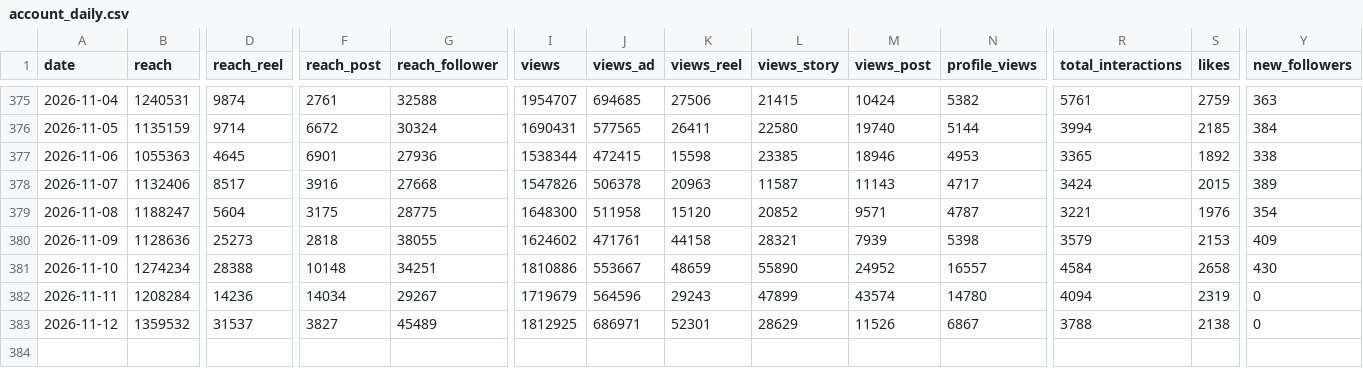
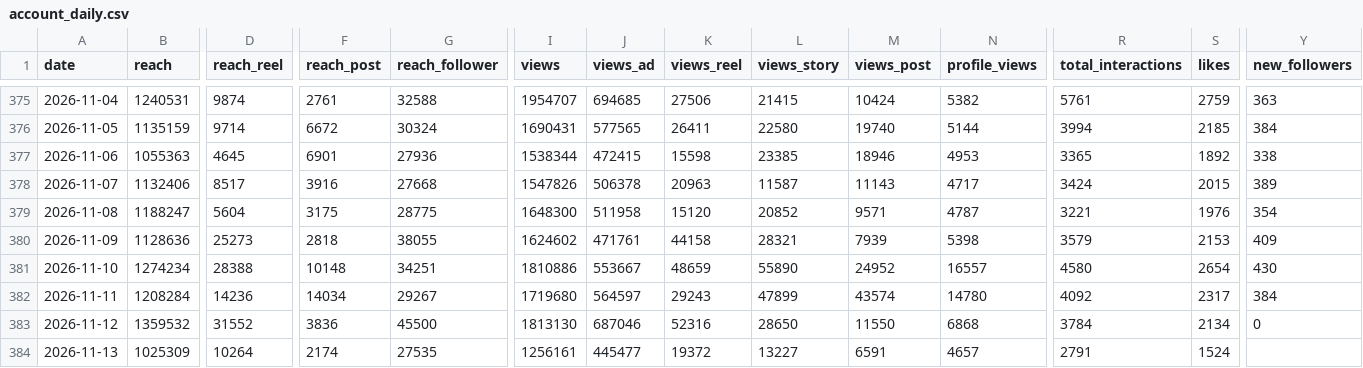
Before and after one commit to timkacloud-blip/bellissimo-instagram, a CSV file: data/account_daily.csv, drawn as a sheet; only a part is shown, gaps mark what is left out; rows hold the shown columns only; the diff names each change by its address in the sheet, - before the commit and + after, or states it on an @@ line.

```diff
--- a/data/account_daily.csv
+++ b/data/account_daily.csv
-R381 (total_interactions): 4584
+R381 (total_interactions): 4580
-S381 (likes): 2658
+S381 (likes): 2654
-I382 (views): 1719679
+I382 (views): 1719680
-J382 (views_ad): 564596
+J382 (views_ad): 564597
-R382 (total_interactions): 4094
+R382 (total_interactions): 4092
-S382 (likes): 2319
+S382 (likes): 2317
-Y382 (new_followers): 0
+Y382 (new_followers): 384
-D383 (reach_reel): 31537
+D383 (reach_reel): 31552
-F383 (reach_post): 3827
+F383 (reach_post): 3836
-G383 (reach_follower): 45489
+G383 (reach_follower): 45500
-I383 (views): 1812925
+I383 (views): 1813130
-J383 (views_ad): 686971
+J383 (views_ad): 687046
-K383 (views_reel): 52301
+K383 (views_reel): 52316
-L383 (views_story): 28629
+L383 (views_story): 28650
-M383 (views_post): 11526
+M383 (views_post): 11550
-N383 (profile_views): 6867
+N383 (profile_views): 6868
-R383 (total_interactions): 3788
+R383 (total_interactions): 3784
-S383 (likes): 2138
+S383 (likes): 2134
+row 384: 2026-11-13 | 1025309 | 10264 | 2174 | 27535 | 1256161 | 445477 | 19372 | 13227 | 6591 | 4657 | 2791 | 1524
```
Also changed, not shown: data/comp_daily.csv, data/comp_media.csv, 13 other files.
